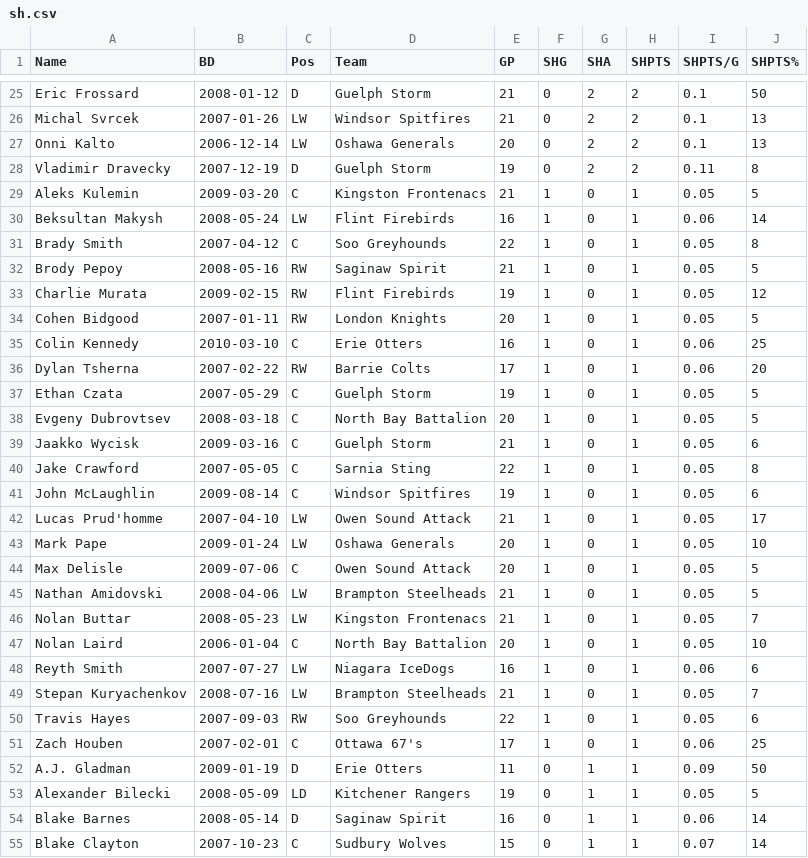
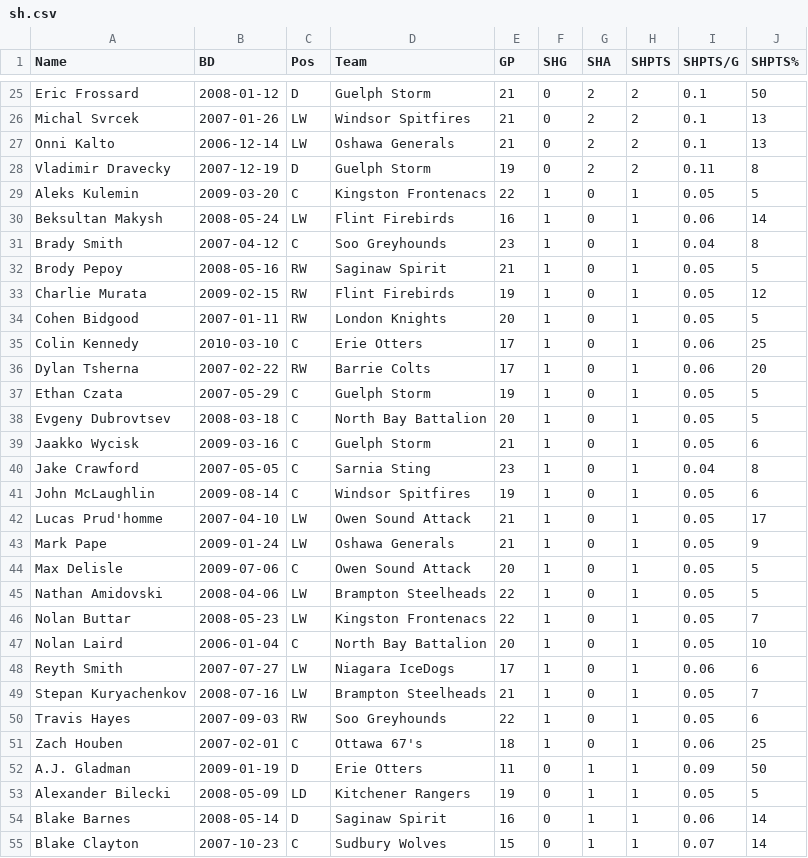
Before and after one commit to NoahCornish/OHLDataHub, a CSV file: data/current/sh.csv, drawn as a sheet; only a part is shown, gaps mark what is left out; the diff covers the shown part only.

```diff
--- a/data/current/sh.csv
+++ b/data/current/sh.csv
@@ -26,7 +26,7 @@
 "Michal Svrcek",2007-01-26,"LW","Windsor Spitfires",21,0,2,2,0.1,13
-"Onni Kalto",2006-12-14,"LW","Oshawa Generals",20,0,2,2,0.1,13
+"Onni Kalto",2006-12-14,"LW","Oshawa Generals",21,0,2,2,0.1,13
 "Vladimir Dravecky",2007-12-19,"D","Guelph Storm",19,0,2,2,0.11,8
-"Aleks Kulemin",2009-03-20,"C","Kingston Frontenacs",21,1,0,1,0.05,5
+"Aleks Kulemin",2009-03-20,"C","Kingston Frontenacs",22,1,0,1,0.05,5
 "Beksultan Makysh",2008-05-24,"LW","Flint Firebirds",16,1,0,1,0.06,14
-"Brady Smith",2007-04-12,"C","Soo Greyhounds",22,1,0,1,0.05,8
+"Brady Smith",2007-04-12,"C","Soo Greyhounds",23,1,0,1,0.04,8
 "Brody Pepoy",2008-05-16,"RW","Saginaw Spirit",21,1,0,1,0.05,5
@@ -34,3 +34,3 @@
 "Cohen Bidgood",2007-01-11,"RW","London Knights",20,1,0,1,0.05,5
-"Colin Kennedy",2010-03-10,"C","Erie Otters",16,1,0,1,0.06,25
+"Colin Kennedy",2010-03-10,"C","Erie Otters",17,1,0,1,0.06,25
 "Dylan Tsherna",2007-02-22,"RW","Barrie Colts",17,1,0,1,0.06,20
@@ -39,14 +39,14 @@
 "Jaakko Wycisk",2009-03-16,"C","Guelph Storm",21,1,0,1,0.05,6
-"Jake Crawford",2007-05-05,"C","Sarnia Sting",22,1,0,1,0.05,8
+"Jake Crawford",2007-05-05,"C","Sarnia Sting",23,1,0,1,0.04,8
 "John McLaughlin",2009-08-14,"C","Windsor Spitfires",19,1,0,1,0.05,6
 "Lucas Prud'homme",2007-04-10,"LW","Owen Sound Attack",21,1,0,1,0.05,17
-"Mark Pape",2009-01-24,"LW","Oshawa Generals",20,1,0,1,0.05,10
+"Mark Pape",2009-01-24,"LW","Oshawa Generals",21,1,0,1,0.05,9
 "Max Delisle",2009-07-06,"C","Owen Sound Attack",20,1,0,1,0.05,5
-"Nathan Amidovski",2008-04-06,"LW","Brampton Steelheads",21,1,0,1,0.05,5
-"Nolan Buttar",2008-05-23,"LW","Kingston Frontenacs",21,1,0,1,0.05,7
+"Nathan Amidovski",2008-04-06,"LW","Brampton Steelheads",22,1,0,1,0.05,5
+"Nolan Buttar",2008-05-23,"LW","Kingston Frontenacs",22,1,0,1,0.05,7
 "Nolan Laird",2006-01-04,"C","North Bay Battalion",20,1,0,1,0.05,10
-"Reyth Smith",2007-07-27,"LW","Niagara IceDogs",16,1,0,1,0.06,6
+"Reyth Smith",2007-07-27,"LW","Niagara IceDogs",17,1,0,1,0.06,6
 "Stepan Kuryachenkov",2008-07-16,"LW","Brampton Steelheads",21,1,0,1,0.05,7
 "Travis Hayes",2007-09-03,"RW","Soo Greyhounds",22,1,0,1,0.05,6
-"Zach Houben",2007-02-01,"C","Ottawa 67's",17,1,0,1,0.06,25
+"Zach Houben",2007-02-01,"C","Ottawa 67's",18,1,0,1,0.06,25
 "A.J. Gladman",2009-01-19,"D","Erie Otters",11,0,1,1,0.09,50
```
Also changed, not shown: 1 added row and 127 edited cells elsewhere in this file, data/current/draft.csv, data/current/ev.csv, 5 other files.
